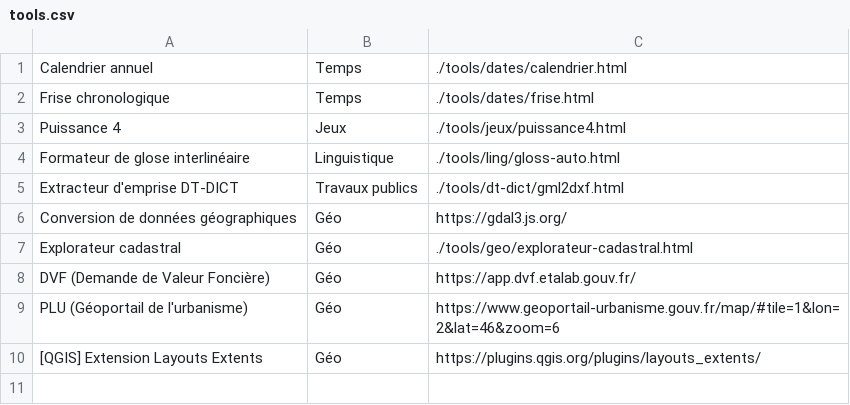
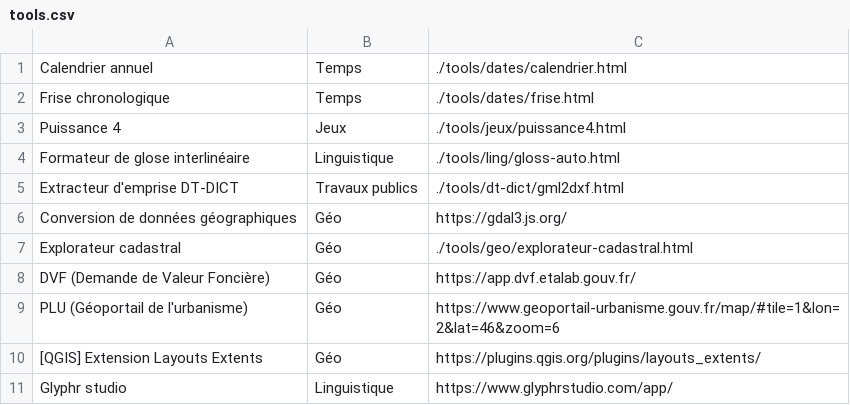
Before and after one commit to v4nadium/v4nadium.github.io, a CSV file: includes/tools.csv, drawn as a sheet.

Commit message:
tools.csv:+glyphr studio

```diff
--- a/includes/tools.csv
+++ b/includes/tools.csv
@@ -10 +10,2 @@ PLU (Géoportail de l'urbanisme),     Géo,                https://www.geoportai
 [QGIS] Extension Layouts Extents,    Géo,                https://plugins.qgis.org/plugins/layouts_extents/
+Glyphr studio,                       Linguistique,       https://www.glyphrstudio.com/app/
```
